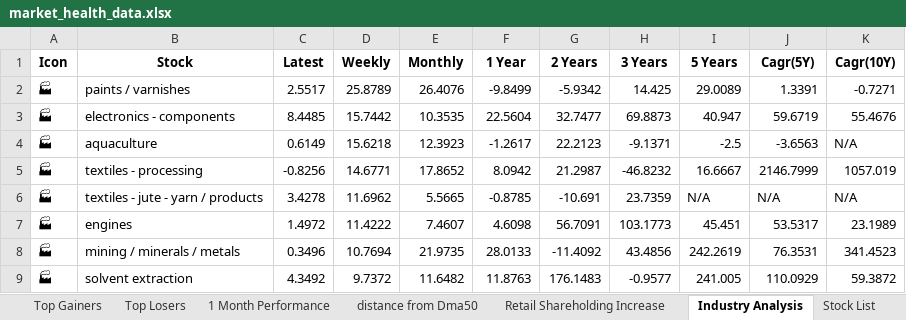
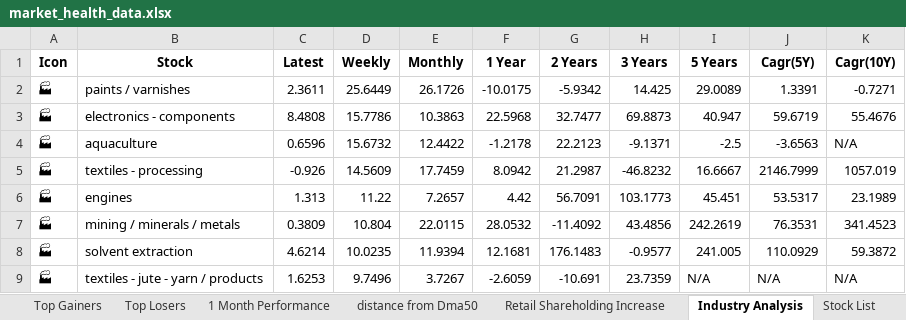
Before and after one commit to twyvernss/market-health-data, an Excel workbook: market_health_data.xlsx, sheet Industry Analysis, drawn as a sheet; only a part is shown; values as stored, in another font and other column widths than the file's, no borders; removed rows and columns are numbered as before the commit, all else as after; the diff covers the shown part only; the diff names each change by its address in the sheet, - before the commit and + after, or states it on an @@ line.

```diff
--- a/market_health_data.xlsx (sheet Industry Analysis)
+++ b/market_health_data.xlsx (sheet Industry Analysis)
-C2 (Latest): 2.5517
+C2 (Latest): 2.3611
-D2 (Weekly): 25.8789
+D2 (Weekly): 25.6449
-E2 (Monthly): 26.4076
+E2 (Monthly): 26.1726
-F2 (1 Year): -9.8499
+F2 (1 Year): -10.0175
-C3 (Latest): 8.4485
+C3 (Latest): 8.4808
-D3 (Weekly): 15.7442
+D3 (Weekly): 15.7786
-E3 (Monthly): 10.3535
+E3 (Monthly): 10.3863
-F3 (1 Year): 22.5604
+F3 (1 Year): 22.5968
-C4 (Latest): 0.6149
+C4 (Latest): 0.6596
-D4 (Weekly): 15.6218
+D4 (Weekly): 15.6732
-E4 (Monthly): 12.3923
+E4 (Monthly): 12.4422
-F4 (1 Year): -1.2617
+F4 (1 Year): -1.2178
-C5 (Latest): -0.8256
+C5 (Latest): -0.926
-D5 (Weekly): 14.6771
+D5 (Weekly): 14.5609
-E5 (Monthly): 17.8652
+E5 (Monthly): 17.7459
-row 6: 🏭 | textiles - jute - yarn / products | 3.4278 | 11.6962 | 5.5665 | -0.8785 | -10.691 | 23.7359 | N/A | N/A | N/A
-C6 (Latest): 1.4972
+C6 (Latest): 1.313
-D6 (Weekly): 11.4222
+D6 (Weekly): 11.22
-E6 (Monthly): 7.4607
+E6 (Monthly): 7.2657
-F6 (1 Year): 4.6098
+F6 (1 Year): 4.42
-C7 (Latest): 0.3496
+C7 (Latest): 0.3809
-D7 (Weekly): 10.7694
+D7 (Weekly): 10.804
-E7 (Monthly): 21.9735
+E7 (Monthly): 22.0115
-F7 (1 Year): 28.0133
+F7 (1 Year): 28.0532
-C8 (Latest): 4.3492
+C8 (Latest): 4.6214
-D8 (Weekly): 9.7372
+D8 (Weekly): 10.0235
-E8 (Monthly): 11.6482
+E8 (Monthly): 11.9394
-F8 (1 Year): 11.8763
+F8 (1 Year): 12.1681
+row 9: 🏭 | textiles - jute - yarn / products | 1.6253 | 9.7496 | 3.7267 | -2.6059 | -10.691 | 23.7359 | N/A | N/A | N/A
```
Also changed, not shown: 21 added rows, 21 removed rows and 129 edited cells elsewhere in this sheet, sheet Top Gainers, sheet Top Losers, sheet 2 Week Return, sheet 1 Month Performance, sheet Stock List, sheet 1 Year Return, 2 more sheets.
